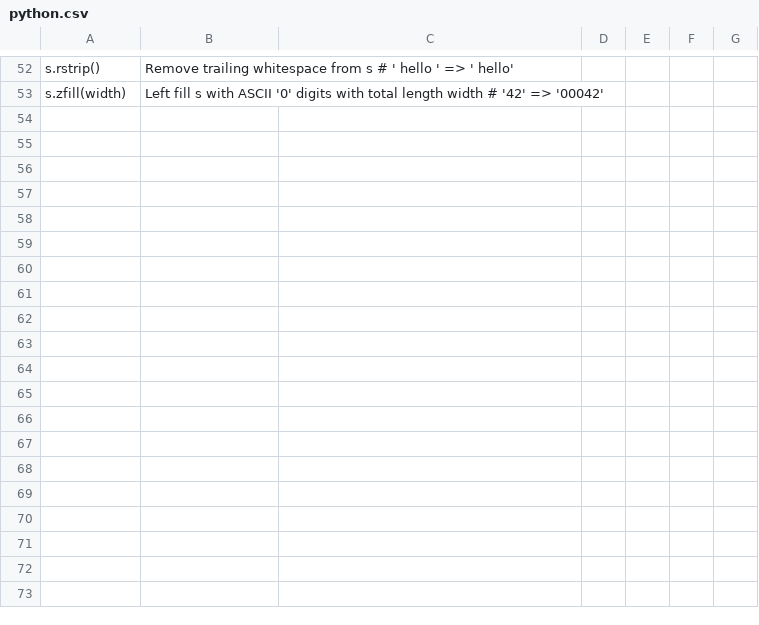
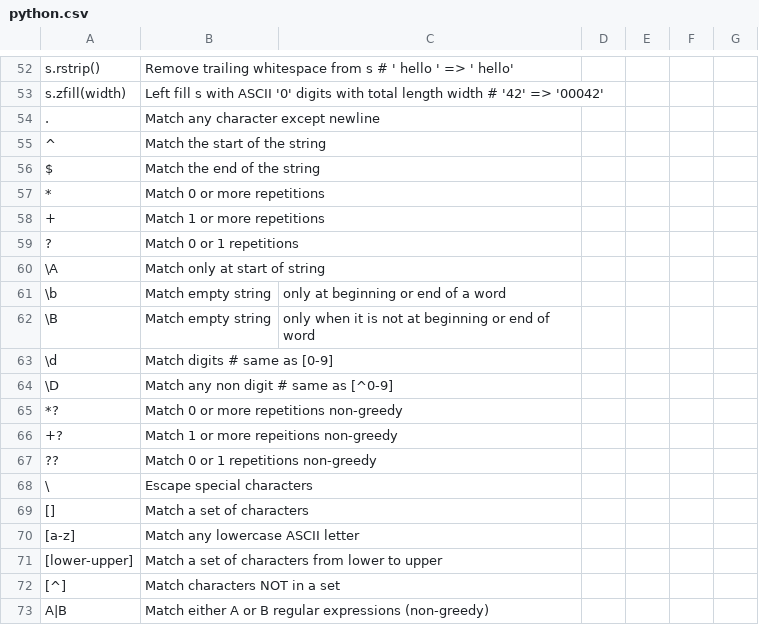
Before and after one commit to shahzadkhan3iii7/app_flashcards, a CSV file: csv/python.csv, drawn as a sheet; only a part is shown, gaps mark what is left out; the diff covers the shown part only.

Commit message:
python regex

```diff
--- a/csv/python.csv
+++ b/csv/python.csv
@@ -53 +53,21 @@ s.rstrip(), Remove trailing whitespace from s # ' hello ' => ' hello'
 s.zfill(width), Left fill s with ASCII '0' digits with total length width # '42' => '00042'
+., Match any character except newline
+^, Match the start of the string
+$, Match the end of the string
+*, Match 0 or more repetitions
++, Match 1 or more repetitions
+?, Match 0 or 1 repetitions
+\A, Match only at start of string
+\b, Match empty string, only at beginning or end of a word
+\B, Match empty string, only when it is not at beginning or end of word
+\d, Match digits # same as [0-9]
+\D, Match any non digit # same as [^0-9]
+*?, Match 0 or more repetitions non-greedy
++?, Match 1 or more repeitions non-greedy
+??, Match 0 or 1 repetitions non-greedy
+\, Escape special characters
+[], Match a set of characters
+[a-z], Match any lowercase ASCII letter
+[lower-upper], Match a set of characters from lower to upper
+[^], Match characters NOT in a set
+A|B, Match either A or B regular expressions (non-greedy)
```
Also changed, not shown: 49 added rows elsewhere in this file.
